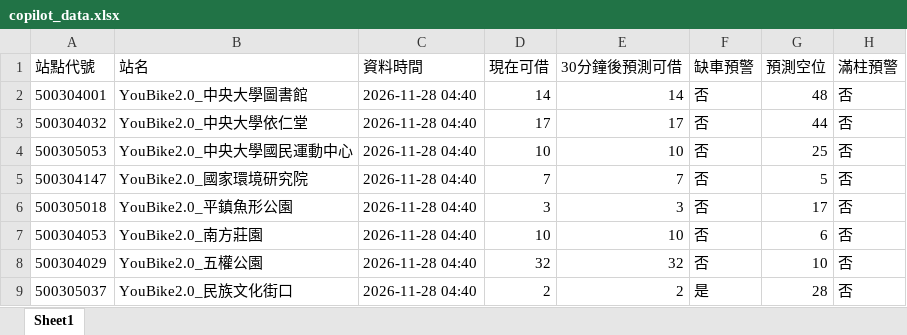
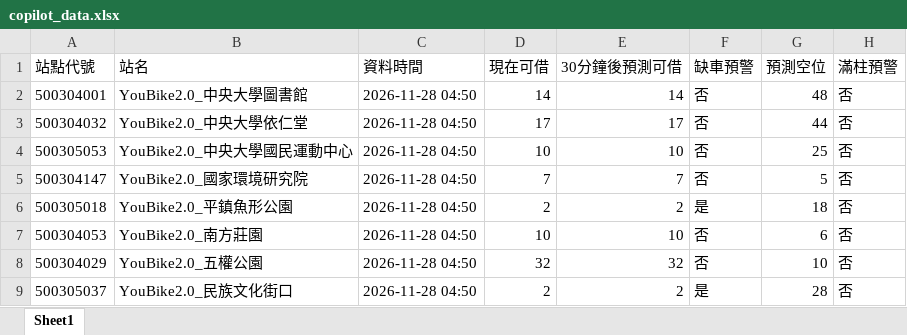
Before and after one commit to MingWei174/ncu-youbike, an Excel workbook: copilot_data.xlsx, sheet Sheet1, drawn as a sheet; values as stored, in another font and other column widths than the file's, no borders; the diff names each change by its address in the sheet, - before the commit and + after, or states it on an @@ line.

```diff
--- a/copilot_data.xlsx (sheet Sheet1)
+++ b/copilot_data.xlsx (sheet Sheet1)
-C2:C9 (資料時間): 2026-11-28 04:40
+C2:C9 (資料時間): 2026-11-28 04:50
-D6 (現在可借): 3
+D6 (現在可借): 2
-E6 (30分鐘後預測可借): 3
+E6 (30分鐘後預測可借): 2
-F6 (缺車預警): 否
+F6 (缺車預警): 是
-G6 (預測空位): 17
+G6 (預測空位): 18
```
Also changed, not shown: predictions.xlsx, 4 other files.
